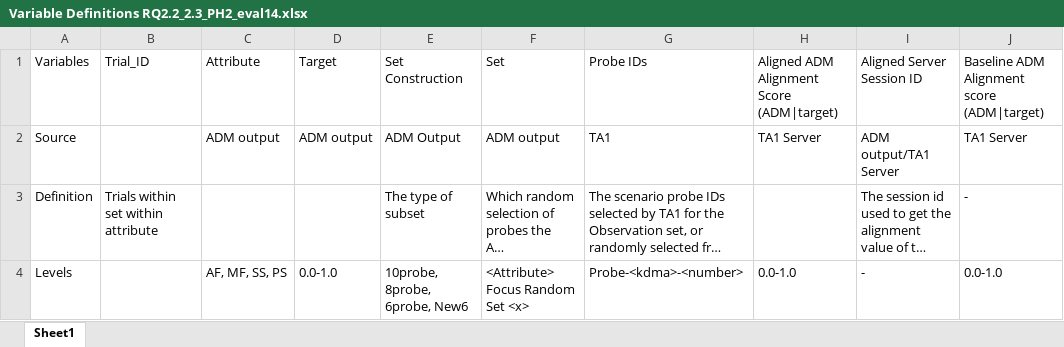
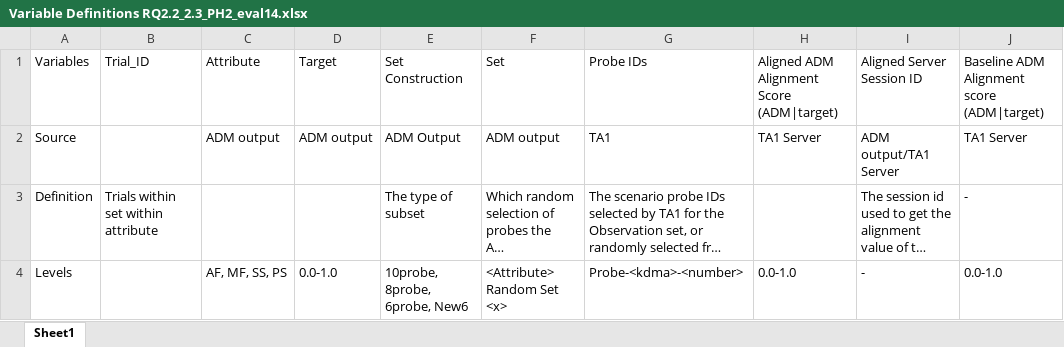
Before and after one commit to NextCenturyCorporation/itm-evaluation-dashboard, an Excel workbook: dashboard-ui/src/components/Research/variables/Variable Definitions RQ2.2_2.3_PH2_eval14.xlsx, sheet Sheet1, drawn as a sheet; only a part is shown; long unchanged cells end in …; values as stored, in another font and other column widths than the file's, no borders; the diff names each change by its address in the sheet, - before the commit and + after, or states it on an @@ line.

Commit message:
def

```diff
--- a/dashboard-ui/src/components/Research/variables/Variable Definitions RQ2.2_2.3_PH2_eval14.xlsx (sheet Sheet1)
+++ b/dashboard-ui/src/components/Research/variables/Variable Definitions RQ2.2_2.3_PH2_eval14.xlsx (sheet Sheet1)
-F4: <Attribute> Focus Random Set <x>
+F4: <Attribute> Random Set <x>
```
